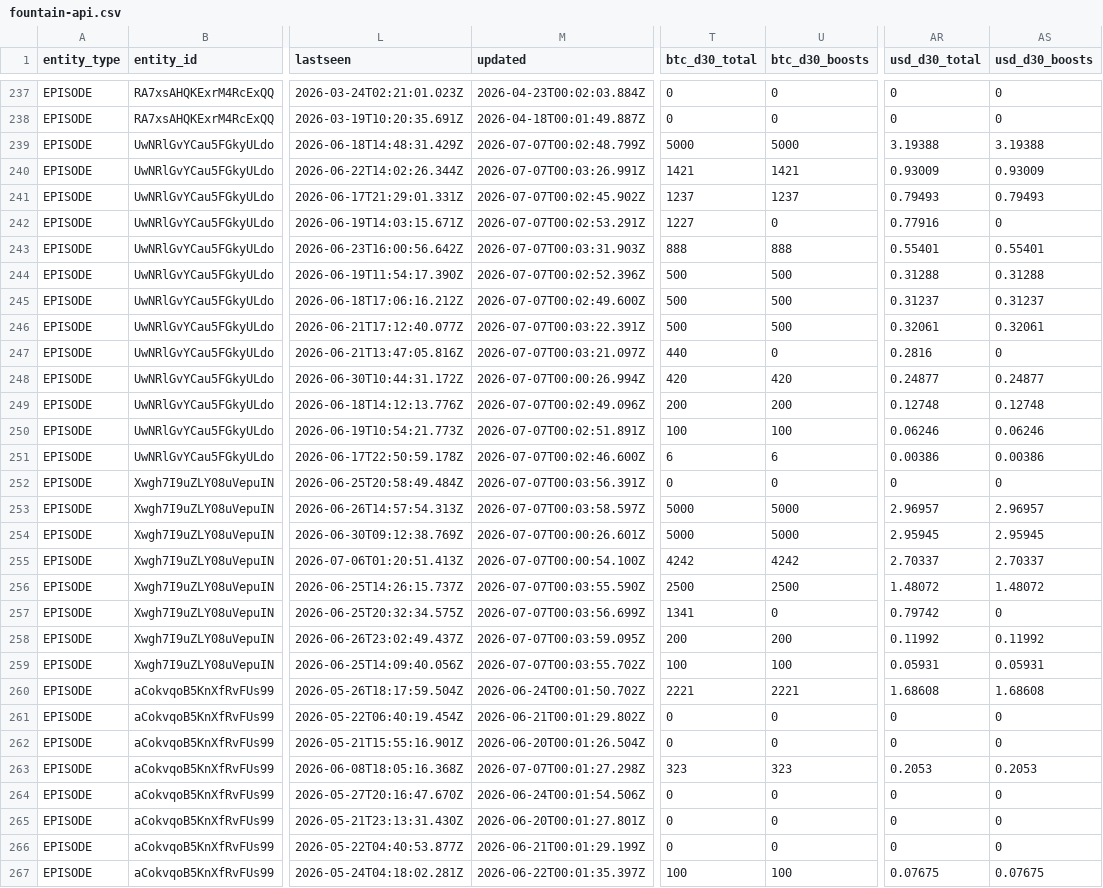
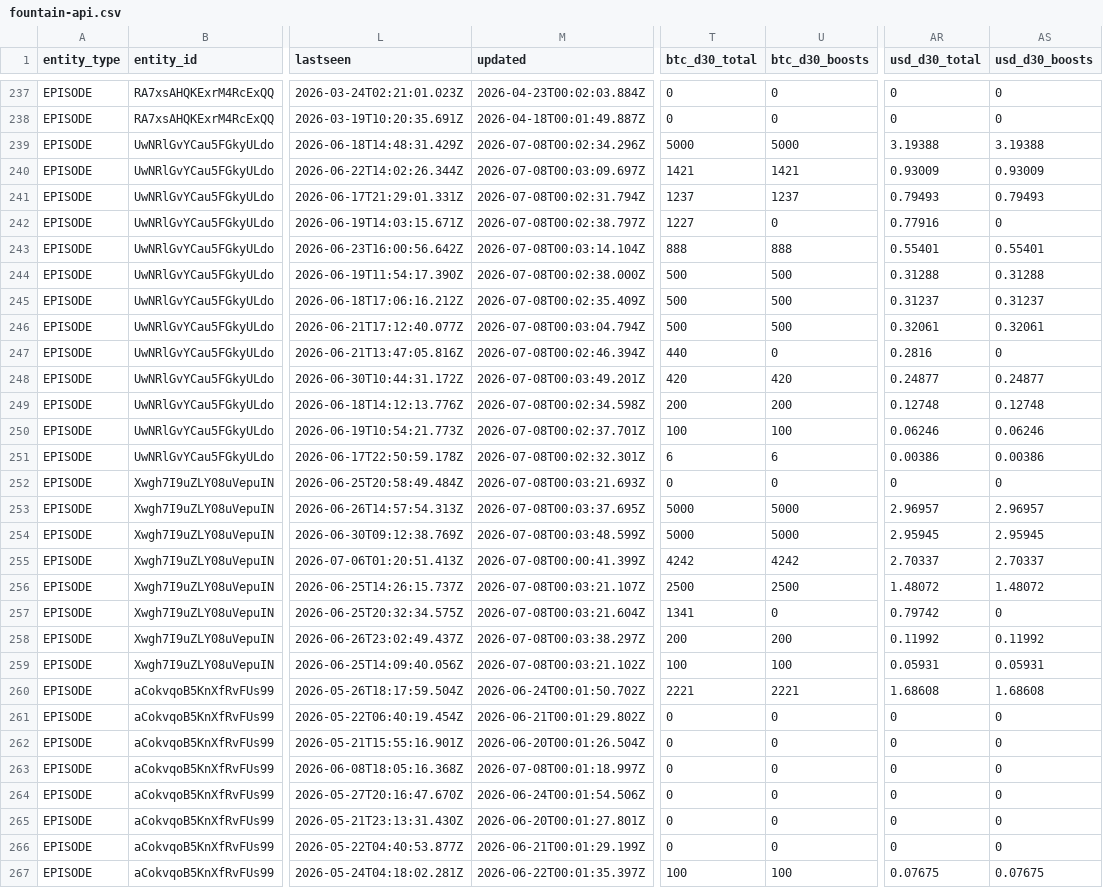
Before and after one commit to ReedBTC/localbitcoiners, a CSV file: data/fountain-api.csv, drawn as a sheet; only a part is shown, gaps mark what is left out; the diff covers the shown part only; the diff names each change by its address in the sheet, - before the commit and + after, or states it on an @@ line.

```diff
--- a/data/fountain-api.csv
+++ b/data/fountain-api.csv
-M239 (updated): 2026-07-07T00:02:48.799Z
+M239 (updated): 2026-07-08T00:02:34.296Z
-M240 (updated): 2026-07-07T00:03:26.991Z
+M240 (updated): 2026-07-08T00:03:09.697Z
-M241 (updated): 2026-07-07T00:02:45.902Z
+M241 (updated): 2026-07-08T00:02:31.794Z
-M242 (updated): 2026-07-07T00:02:53.291Z
+M242 (updated): 2026-07-08T00:02:38.797Z
-M243 (updated): 2026-07-07T00:03:31.903Z
+M243 (updated): 2026-07-08T00:03:14.104Z
-M244 (updated): 2026-07-07T00:02:52.396Z
+M244 (updated): 2026-07-08T00:02:38.000Z
-M245 (updated): 2026-07-07T00:02:49.600Z
+M245 (updated): 2026-07-08T00:02:35.409Z
-M246 (updated): 2026-07-07T00:03:22.391Z
+M246 (updated): 2026-07-08T00:03:04.794Z
-M247 (updated): 2026-07-07T00:03:21.097Z
+M247 (updated): 2026-07-08T00:02:46.394Z
-M248 (updated): 2026-07-07T00:00:26.994Z
+M248 (updated): 2026-07-08T00:03:49.201Z
-M249 (updated): 2026-07-07T00:02:49.096Z
+M249 (updated): 2026-07-08T00:02:34.598Z
-M250 (updated): 2026-07-07T00:02:51.891Z
+M250 (updated): 2026-07-08T00:02:37.701Z
-M251 (updated): 2026-07-07T00:02:46.600Z
+M251 (updated): 2026-07-08T00:02:32.301Z
-M252 (updated): 2026-07-07T00:03:56.391Z
+M252 (updated): 2026-07-08T00:03:21.693Z
-M253 (updated): 2026-07-07T00:03:58.597Z
+M253 (updated): 2026-07-08T00:03:37.695Z
-M254 (updated): 2026-07-07T00:00:26.601Z
+M254 (updated): 2026-07-08T00:03:48.599Z
-M255 (updated): 2026-07-07T00:00:54.100Z
+M255 (updated): 2026-07-08T00:00:41.399Z
-M256 (updated): 2026-07-07T00:03:55.590Z
+M256 (updated): 2026-07-08T00:03:21.107Z
-M257 (updated): 2026-07-07T00:03:56.699Z
+M257 (updated): 2026-07-08T00:03:21.604Z
-M258 (updated): 2026-07-07T00:03:59.095Z
+M258 (updated): 2026-07-08T00:03:38.297Z
-M259 (updated): 2026-07-07T00:03:55.702Z
+M259 (updated): 2026-07-08T00:03:21.102Z
-M263 (updated): 2026-07-07T00:01:27.298Z
+M263 (updated): 2026-07-08T00:01:18.997Z
-T263 (btc_d30_total): 323
+T263 (btc_d30_total): 0
-U263 (btc_d30_boosts): 323
+U263 (btc_d30_boosts): 0
-AR263 (usd_d30_total): 0.2053
+AR263 (usd_d30_total): 0
-AS263 (usd_d30_boosts): 0.2053
+AS263 (usd_d30_boosts): 0
```
Also changed, not shown: 128 edited cells elsewhere in this file, data/leaderboards.csv, data/meetups.csv, 4 other files.
